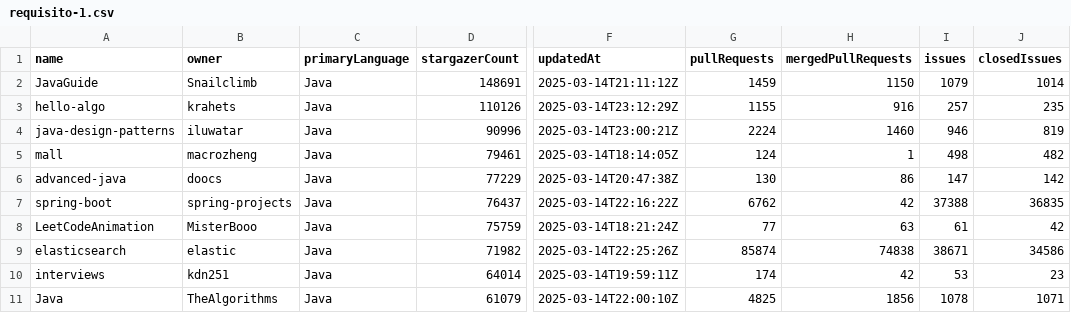
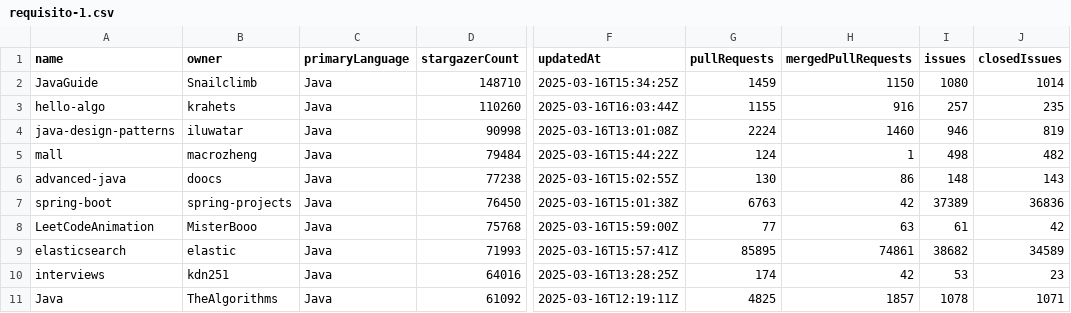
Before and after one commit to RMastronauta/laboratorio-de-experimentacao, a CSV file: lab-2/csv/requisito-1.csv, drawn as a sheet; only a part is shown, gaps mark what is left out; the diff names each change by its address in the sheet, - before the commit and + after, or states it on an @@ line.

```diff
--- a/lab-2/csv/requisito-1.csv
+++ b/lab-2/csv/requisito-1.csv
-D2 (stargazerCount): 148691
+D2 (stargazerCount): 148710
-F2 (updatedAt): 2025-03-14T21:11:12Z
+F2 (updatedAt): 2025-03-16T15:34:25Z
-I2 (issues): 1079
+I2 (issues): 1080
-D3 (stargazerCount): 110126
+D3 (stargazerCount): 110260
-F3 (updatedAt): 2025-03-14T23:12:29Z
+F3 (updatedAt): 2025-03-16T16:03:44Z
-D4 (stargazerCount): 90996
+D4 (stargazerCount): 90998
-F4 (updatedAt): 2025-03-14T23:00:21Z
+F4 (updatedAt): 2025-03-16T13:01:08Z
-D5 (stargazerCount): 79461
+D5 (stargazerCount): 79484
-F5 (updatedAt): 2025-03-14T18:14:05Z
+F5 (updatedAt): 2025-03-16T15:44:22Z
-D6 (stargazerCount): 77229
+D6 (stargazerCount): 77238
-F6 (updatedAt): 2025-03-14T20:47:38Z
+F6 (updatedAt): 2025-03-16T15:02:55Z
-I6 (issues): 147
+I6 (issues): 148
-J6 (closedIssues): 142
+J6 (closedIssues): 143
-D7 (stargazerCount): 76437
+D7 (stargazerCount): 76450
-F7 (updatedAt): 2025-03-14T22:16:22Z
+F7 (updatedAt): 2025-03-16T15:01:38Z
-G7 (pullRequests): 6762
+G7 (pullRequests): 6763
-I7 (issues): 37388
+I7 (issues): 37389
-J7 (closedIssues): 36835
+J7 (closedIssues): 36836
-D8 (stargazerCount): 75759
+D8 (stargazerCount): 75768
-F8 (updatedAt): 2025-03-14T18:21:24Z
+F8 (updatedAt): 2025-03-16T15:59:00Z
-D9 (stargazerCount): 71982
+D9 (stargazerCount): 71993
-F9 (updatedAt): 2025-03-14T22:25:26Z
+F9 (updatedAt): 2025-03-16T15:57:41Z
-G9 (pullRequests): 85874
+G9 (pullRequests): 85895
-H9 (mergedPullRequests): 74838
+H9 (mergedPullRequests): 74861
-I9 (issues): 38671
+I9 (issues): 38682
-J9 (closedIssues): 34586
+J9 (closedIssues): 34589
-D10 (stargazerCount): 64014
+D10 (stargazerCount): 64016
-F10 (updatedAt): 2025-03-14T19:59:11Z
+F10 (updatedAt): 2025-03-16T13:28:25Z
-D11 (stargazerCount): 61079
+D11 (stargazerCount): 61092
-F11 (updatedAt): 2025-03-14T22:00:10Z
+F11 (updatedAt): 2025-03-16T12:19:11Z
-H11 (mergedPullRequests): 1856
+H11 (mergedPullRequests): 1857
```
Also changed, not shown: 8 other files.
